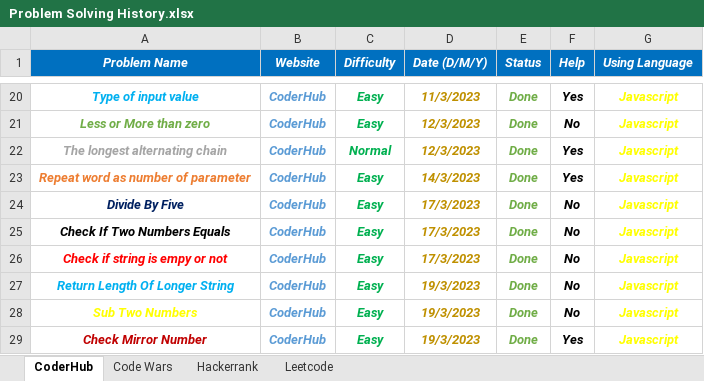
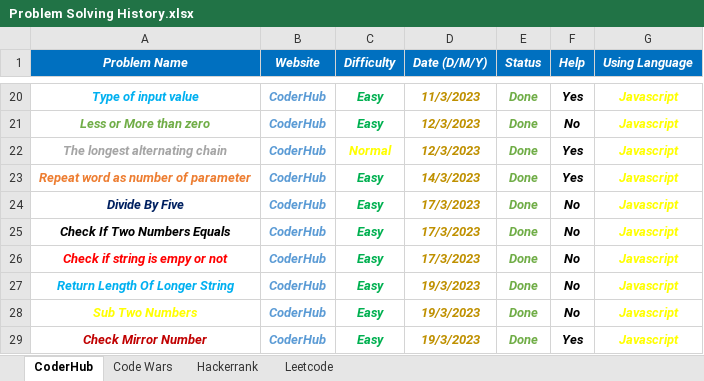
Before and after one commit to Marawan-Saqr/Problem-Solving, an Excel workbook: Problem Solving History.xlsx, sheet CoderHub, drawn as a sheet; only a part is shown, gaps mark what is left out; values as stored, in another font and other column widths than the file's, no borders; the diff names each change by its address in the sheet, - before the commit and + after, or states it on an @@ line.

```diff
--- a/Problem Solving History.xlsx (sheet CoderHub)
+++ b/Problem Solving History.xlsx (sheet CoderHub)
-C22 text colour: #00B050
+C22 text colour: #FFFF00
```
Also changed, not shown: sheet Code Wars, 47 other files.
